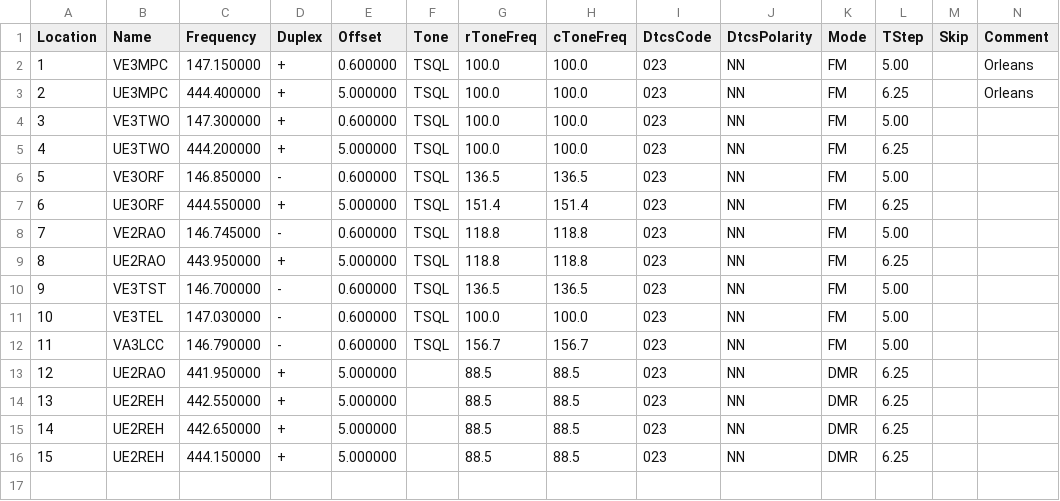
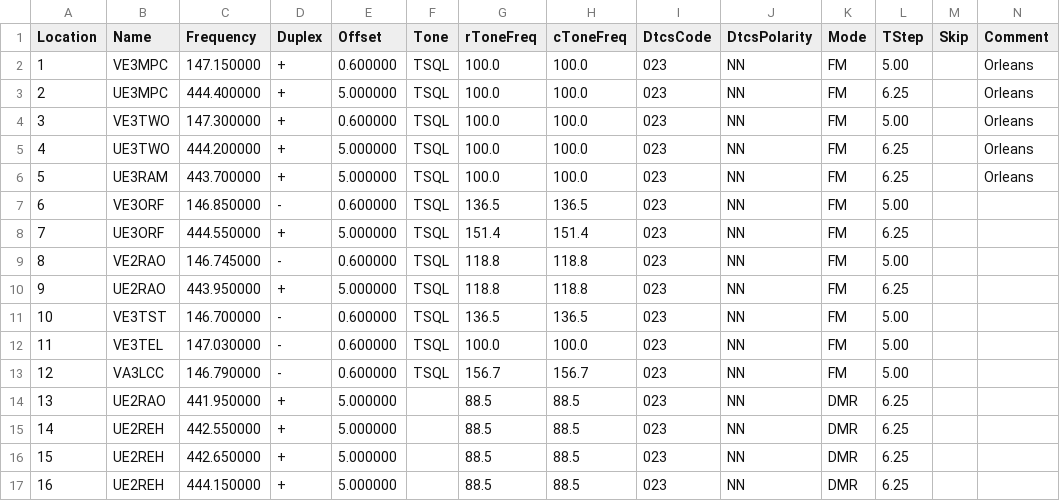
Before and after one commit to tylert/freq_lists, a CSV file: repeaters/Ottawa_6char.csv, drawn as a sheet; only a part is shown; addresses are those after the commit; rows hold the shown columns only; the diff names each change by its address in the sheet, - before the commit and + after, or states it on an @@ line.

```diff
--- a/repeaters/Ottawa_6char.csv
+++ b/repeaters/Ottawa_6char.csv
-N4:N5 (Comment): (empty)
+N4:N5 (Comment): Orleans
+row 6: 5 | UE3RAM | 443.700000 | + | 5.000000 | TSQL | 100.0 | 100.0 | 023 | NN | FM | 6.25 |  | Orleans
@@ column A (Location) renumbered from row 7 down @@
```
Also changed, not shown: repeaters/Ottawa_7char.csv, repeaters/Ottawa_8char.csv.
